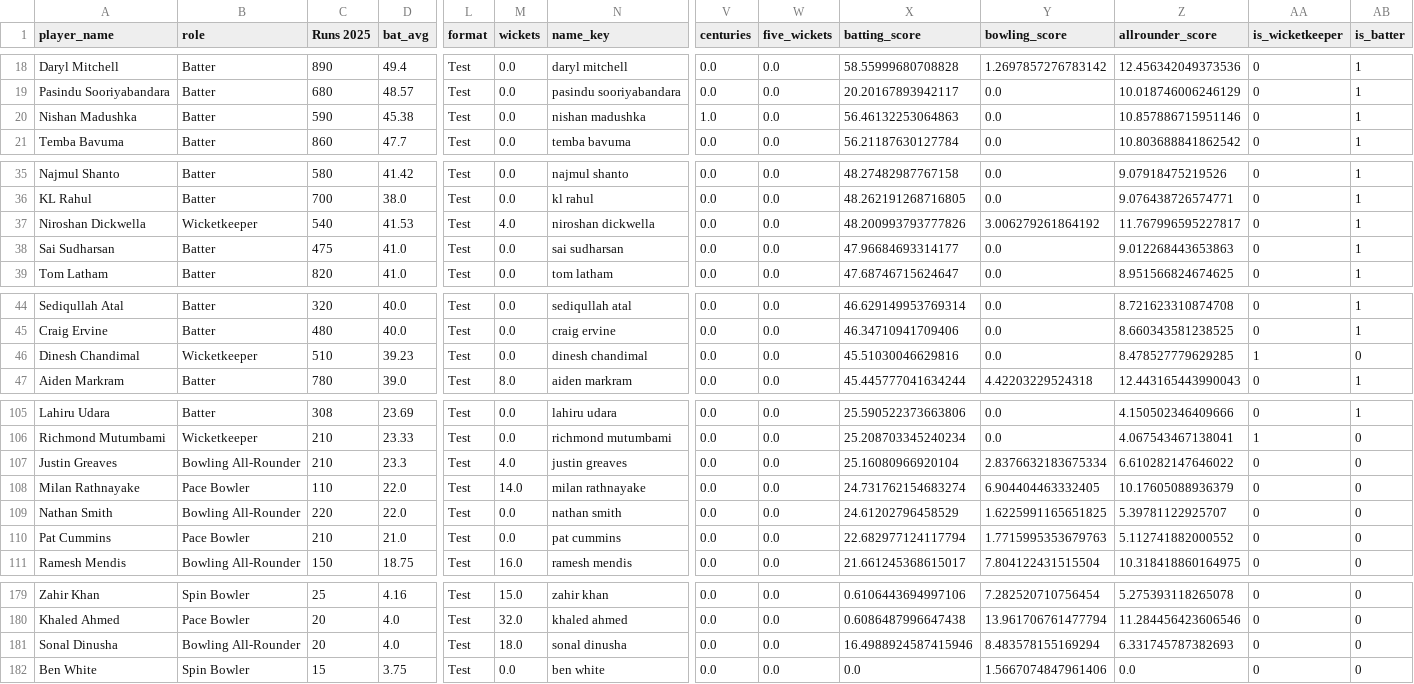
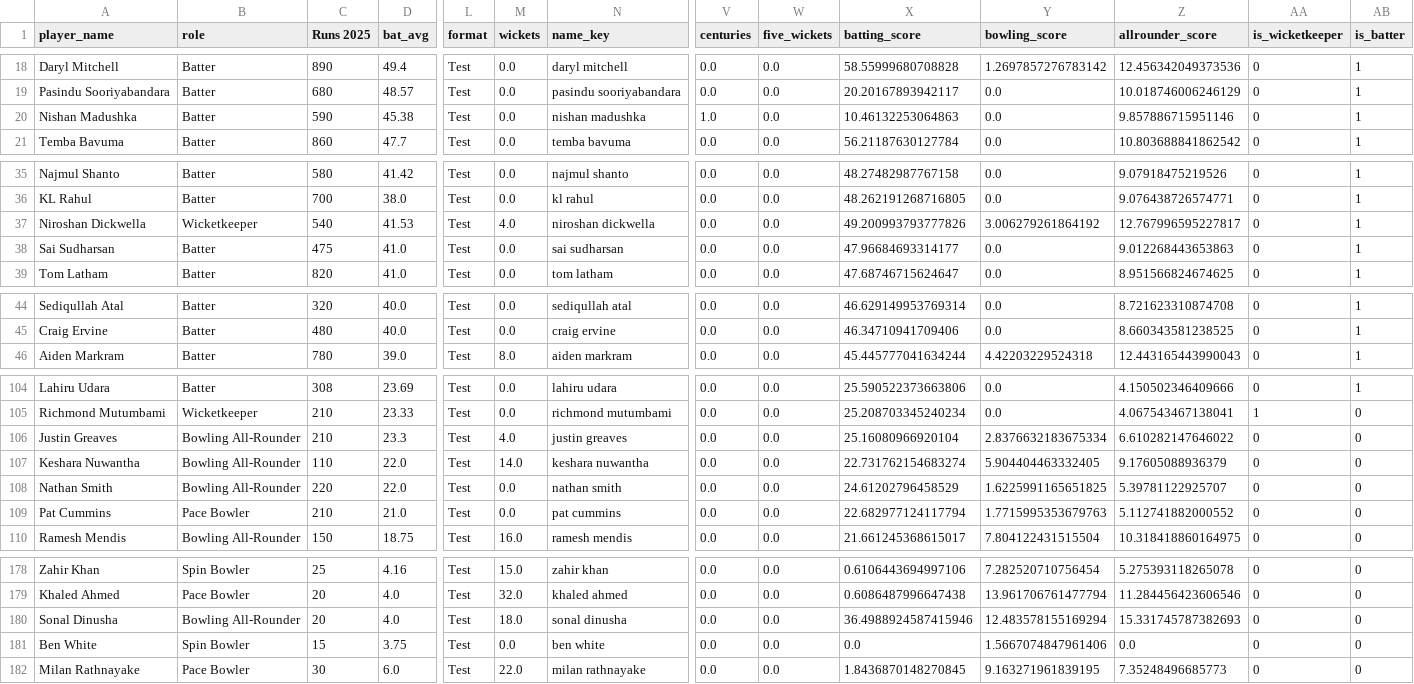
Before and after one commit to Ishad-Shyamal/R26-IT-096, a CSV file: server/microservice-3/python_ml/data/processed/test_master.csv, drawn as a sheet; only a part is shown, gaps mark what is left out; removed rows and columns are numbered as before the commit, all else as after; rows hold the shown columns only; the diff covers the shown part only; the diff names each change by its address in the sheet, - before the commit and + after, or states it on an @@ line.

```diff
--- a/server/microservice-3/python_ml/data/processed/test_master.csv
+++ b/server/microservice-3/python_ml/data/processed/test_master.csv
-X20 (batting_score): 56.46132253064863
+X20 (batting_score): 10.46132253064863
-Z20 (allrounder_score): 10.857886715951146
+Z20 (allrounder_score): 9.857886715951146
-X37 (batting_score): 48.200993793777826
+X37 (batting_score): 49.200993793777826
-Z37 (allrounder_score): 11.767996595227817
+Z37 (allrounder_score): 12.767996595227817
-row 46: Dinesh Chandimal | Wicketkeeper | 510 | 39.23 | Test | 0.0 | dinesh chandimal | 0.0 | 0.0 | 45.51030046629816 | 0.0 | 8.478527779629285 | 1 | 0
-A107 (player_name): Milan Rathnayake
+A107 (player_name): Keshara Nuwantha
-B107 (role): Pace Bowler
+B107 (role): Bowling All-Rounder
-N107 (name_key): milan rathnayake
+N107 (name_key): keshara nuwantha
-X107 (batting_score): 24.731762154683274
+X107 (batting_score): 22.731762154683274
-Y107 (bowling_score): 6.904404463332405
+Y107 (bowling_score): 5.904404463332405
-Z107 (allrounder_score): 10.17605088936379
+Z107 (allrounder_score): 9.17605088936379
-X180 (batting_score): 16.4988924587415946
+X180 (batting_score): 36.4988924587415946
-Y180 (bowling_score): 8.483578155169294
+Y180 (bowling_score): 12.483578155169294
-Z180 (allrounder_score): 6.331745787382693
+Z180 (allrounder_score): 15.331745787382693
+row 182: Milan Rathnayake | Pace Bowler | 30 | 6.0 | Test | 22.0 | milan rathnayake | 0.0 | 0.0 | 1.8436870148270845 | 9.163271961839195 | 7.35248496685773 | 0 | 0
```
Also changed, not shown: 3 edited cells elsewhere in this file, server/microservice-2/predictions/England.csv, server/microservice-2/predictions/India.csv, 15 other files.
